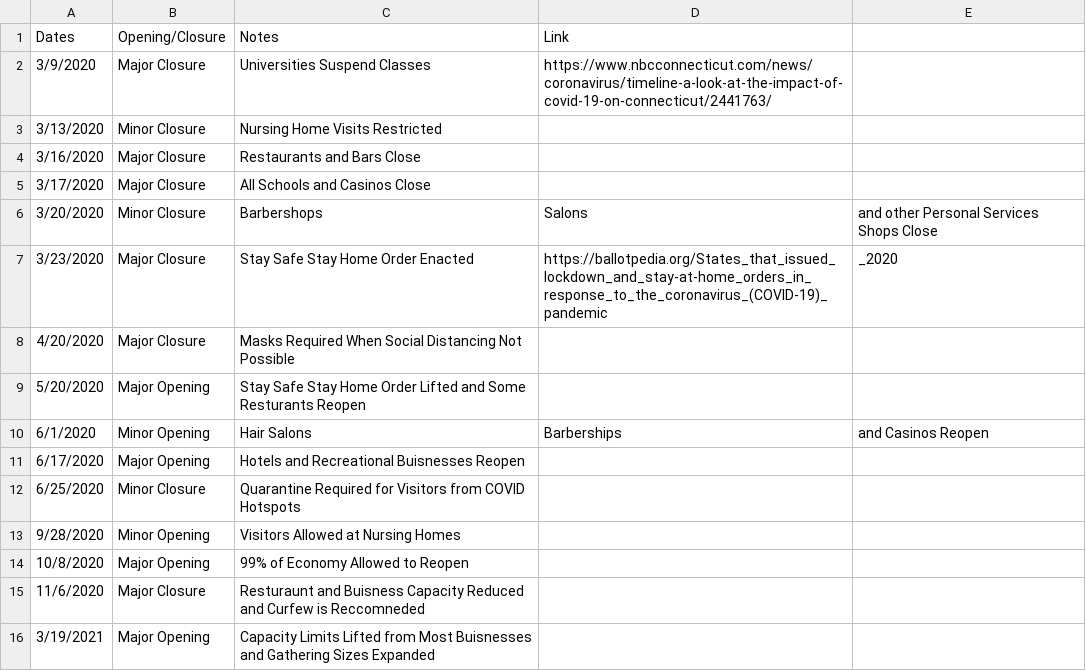
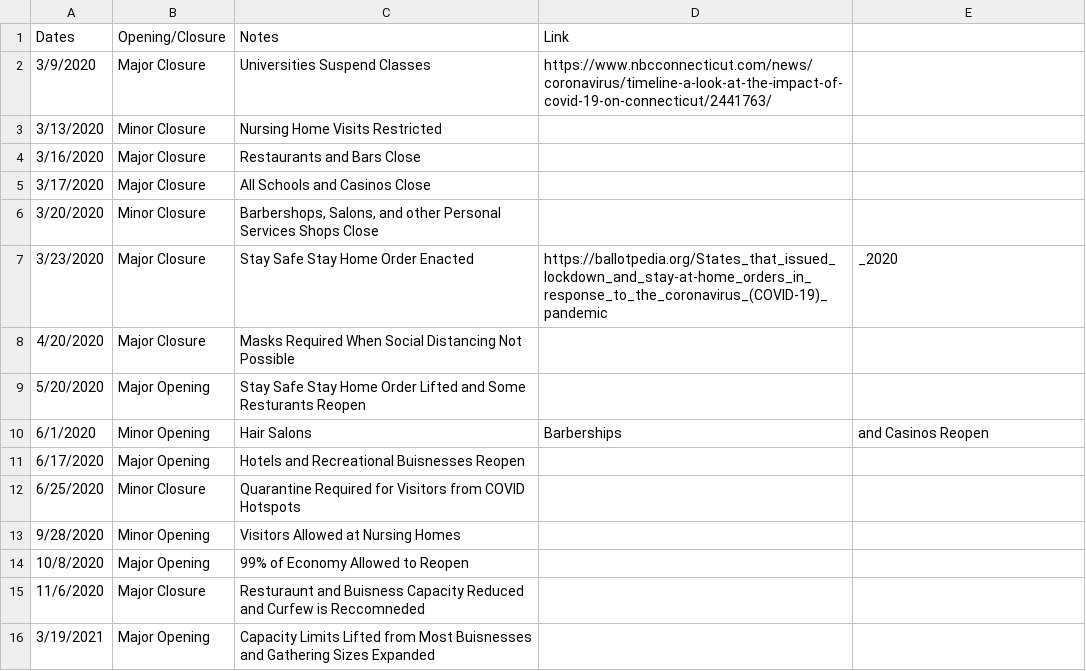
Before and after one commit to holiday-pettijohn/COVID-Tracking-Biola-Summer, a CSV file: Data/State Closure Data/Connecticut Closure Data.csv, drawn as a sheet.

```diff
--- a/Data/State Closure Data/Connecticut Closure Data.csv
+++ b/Data/State Closure Data/Connecticut Closure Data.csv
@@ -5,3 +5,3 @@ Dates,Opening/Closure,Notes,Link
 3/17/2020,Major Closure,All Schools and Casinos Close,
-3/20/2020,Minor Closure,Barbershops, Salons, and other Personal Services Shops Close,
+3/20/2020,Minor Closure,"Barbershops, Salons, and other Personal Services Shops Close",
 3/23/2020,Major Closure,Stay Safe Stay Home Order Enacted,https://ballotpedia.org/States_that_issued_lockdown_and_stay-at-home_orders_in_response_to_the_coronavirus_(COVID-19)_pandemic,_2020
```
Also changed, not shown: Data/State Closure Data/Delaware Closure Data.csv.
